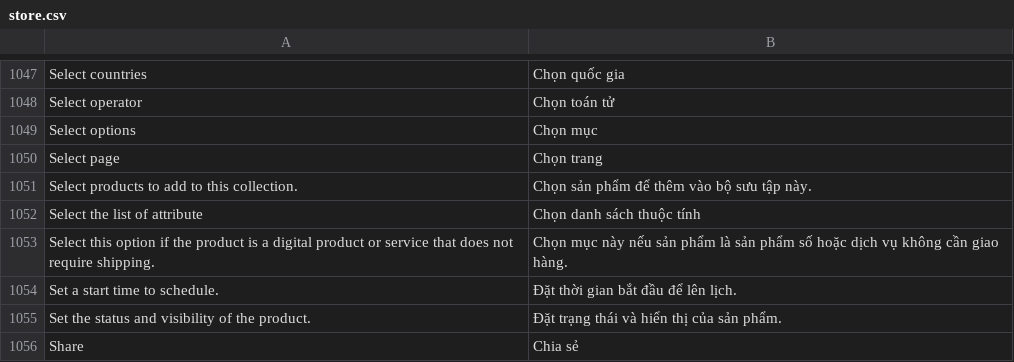
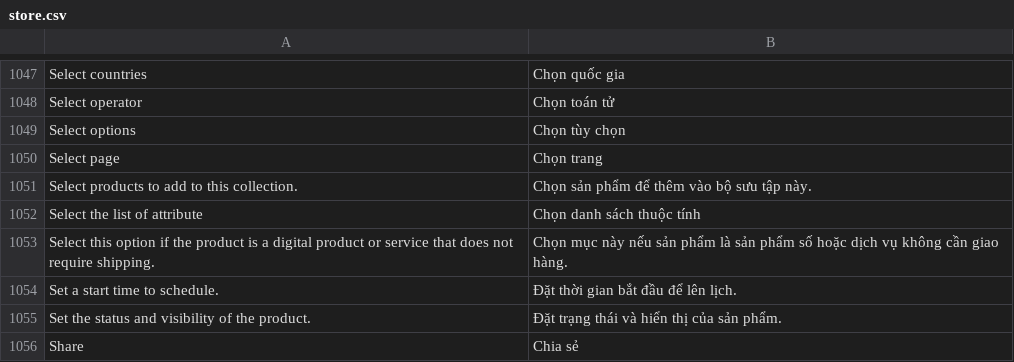
Before and after one commit to evershopcommerce/evershop, a CSV file: translations/vi/store.csv, drawn as a sheet; only a part is shown, gaps mark what is left out.

```diff
--- a/translations/vi/store.csv
+++ b/translations/vi/store.csv
@@ -1048,3 +1048,3 @@ Select countries,Chọn quốc gia
 Select operator,Chọn toán tử
-Select options,Chọn mục
+Select options,Chọn tùy chọn
 Select page,Chọn trang
```
Also changed, not shown: 9 other files.
